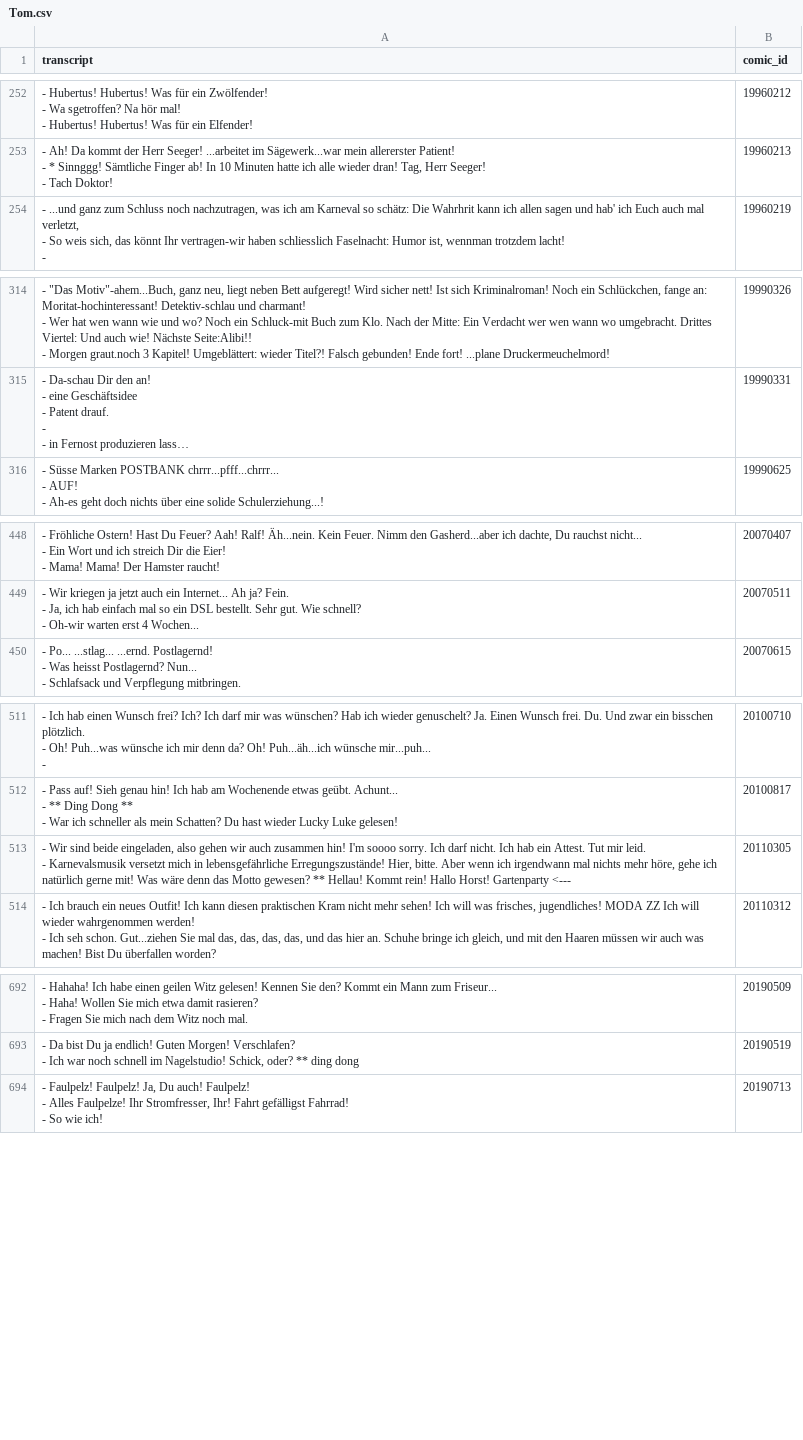
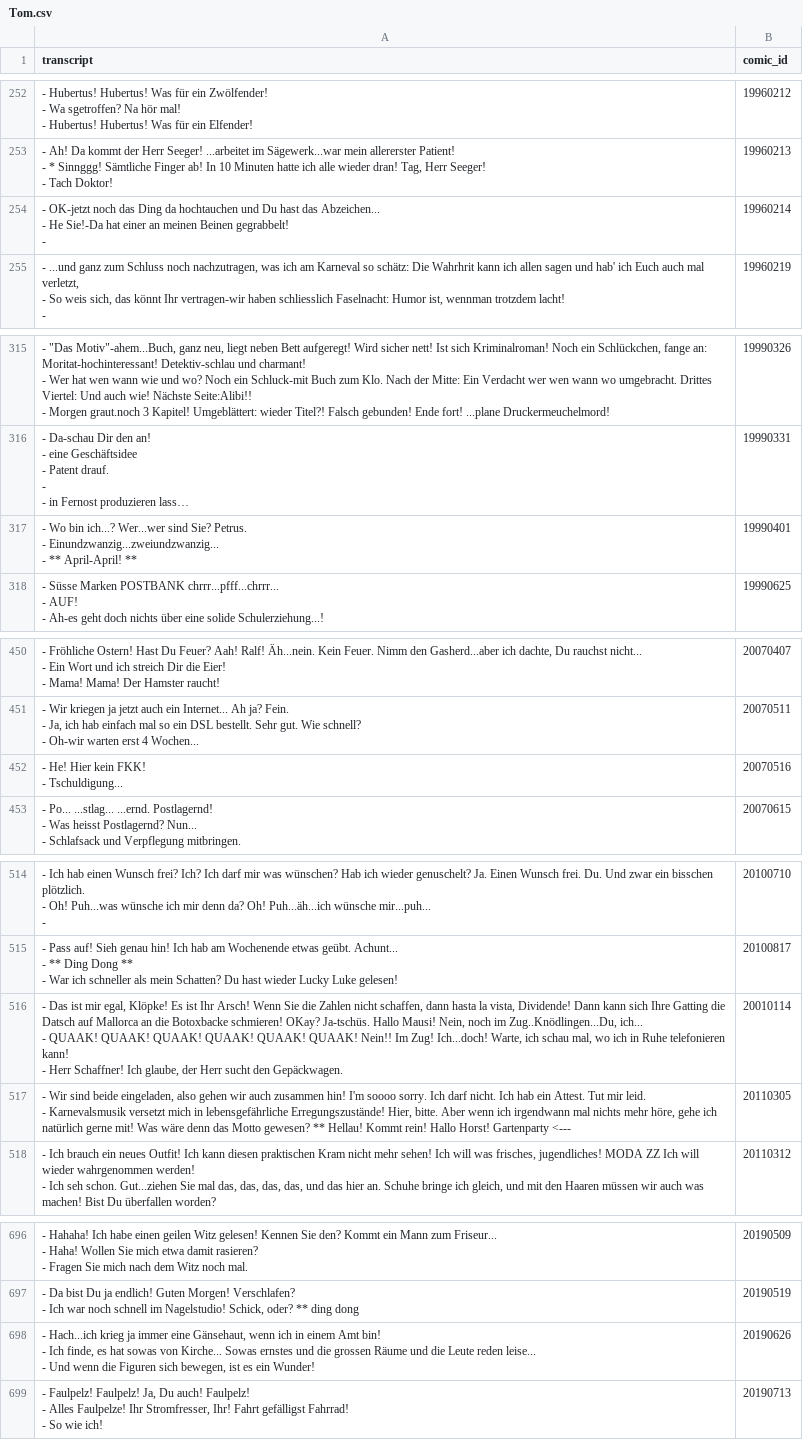
Before and after one commit to Dobby233Liu/garfield.csv, a CSV file: Tom.csv, drawn as a sheet; only a part is shown, gaps mark what is left out; long unchanged cells end in …; ↵ is a line break in a cell; the diff covers the shown part only; the diff names each change by its address in the sheet, - before the commit and + after, or states it on an @@ line.

```diff
--- a/Tom.csv
+++ b/Tom.csv
+row 254: - OK-jetzt noch das Ding da hochtauchen und Du hast das Abzeichen... ↵ - He Sie!-Da hat einer an meinen Beinen gegrabbelt! ↵ - | 19960214
+row 317: - Wo bin ich...? Wer...wer sind Sie? Petrus. ↵ - Einundzwanzig...zweiundzwanzig... ↵ - ** April-April! ** | 19990401
+row 452: - He! Hier kein FKK! ↵ - Tschuldigung... | 20070516
+row 516: - Das ist mir egal, Klöpke! Es ist Ihr Arsch! Wenn Sie die Zahlen nicht schaffen, dann hasta la vista, Dividende! Dann kann sich Ihre Gatting die Datsch auf Mallorca an die Botoxbacke schmieren! OKay? Ja-tschüs. Hallo Mausi! Nein, noch im Zug..Knödlingen...Du, ich... ↵ - QUAAK! QUAAK! QUAAK! QUAAK! QUAAK! QUAAK! Nein!! Im Zug! Ich...doch! Warte, ich schau mal, wo ich in Ruhe telefonieren kann! ↵ - Herr Schaffner! Ich glaube, der Herr sucht den Gepäckwagen. | 20010114
+row 698: - Hach...ich krieg ja immer eine Gänsehaut, wenn ich in einem Amt bin! ↵ - Ich finde, es hat sowas von Kirche... Sowas ernstes und die grossen Räume und die Leute reden leise... ↵ - Und wenn die Figuren sich bewegen, ist es ein Wunder! | 20190626
```
Also changed, not shown: 1 added row elsewhere in this file, 14 other files.
